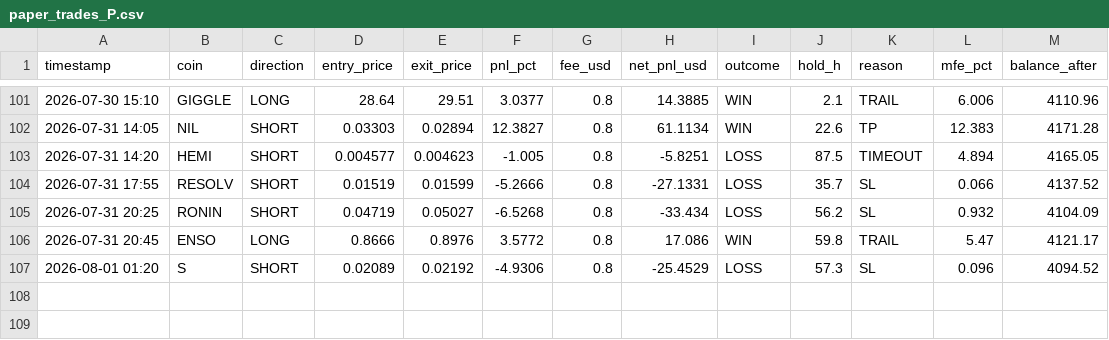
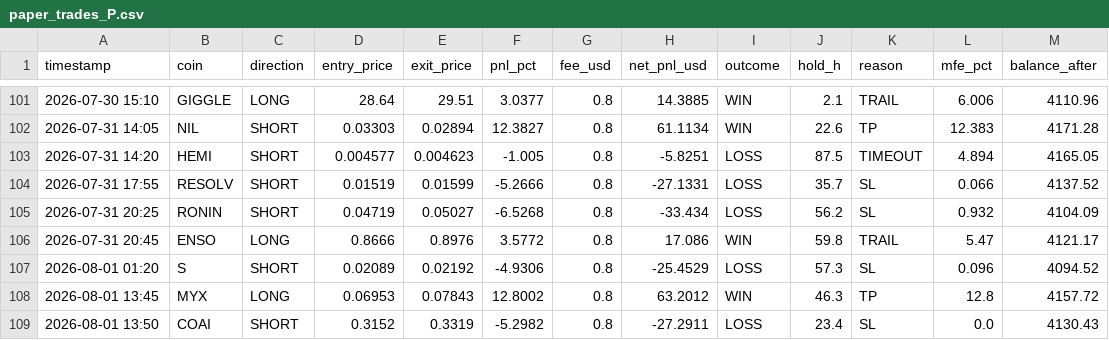
Before and after one commit to AlexeyKharin06/bots-cluster-, a CSV file: memory/trade/paper_v1/paper_trades_P.csv, drawn as a sheet; only a part is shown, gaps mark what is left out; the diff names each change by its address in the sheet, - before the commit and + after, or states it on an @@ line.

```diff
--- a/memory/trade/paper_v1/paper_trades_P.csv
+++ b/memory/trade/paper_v1/paper_trades_P.csv
+row 108: 2026-08-01 13:45 | MYX | LONG | 0.06953 | 0.07843 | 12.8002 | 0.8 | 63.2012 | WIN | 46.3 | TP | 12.8 | 4157.72
+row 109: 2026-08-01 13:50 | COAI | SHORT | 0.3152 | 0.3319 | -5.2982 | 0.8 | -27.2911 | LOSS | 23.4 | SL | 0.0 | 4130.43
```
Also changed, not shown: memory/trade/paper_v1/paper_trades_N.csv, memory/trade/paper_v1/paper_trades_O.csv, 15 other files.
